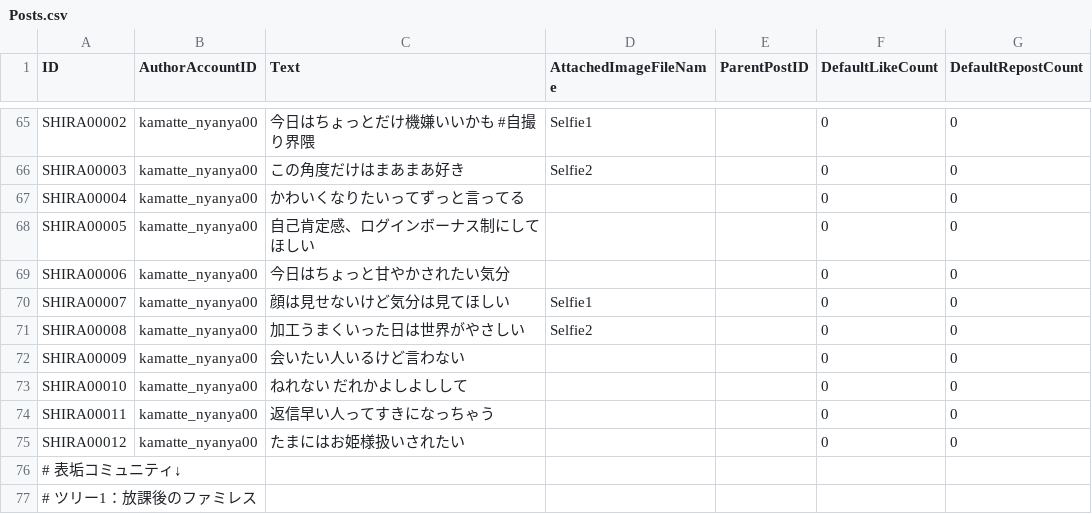
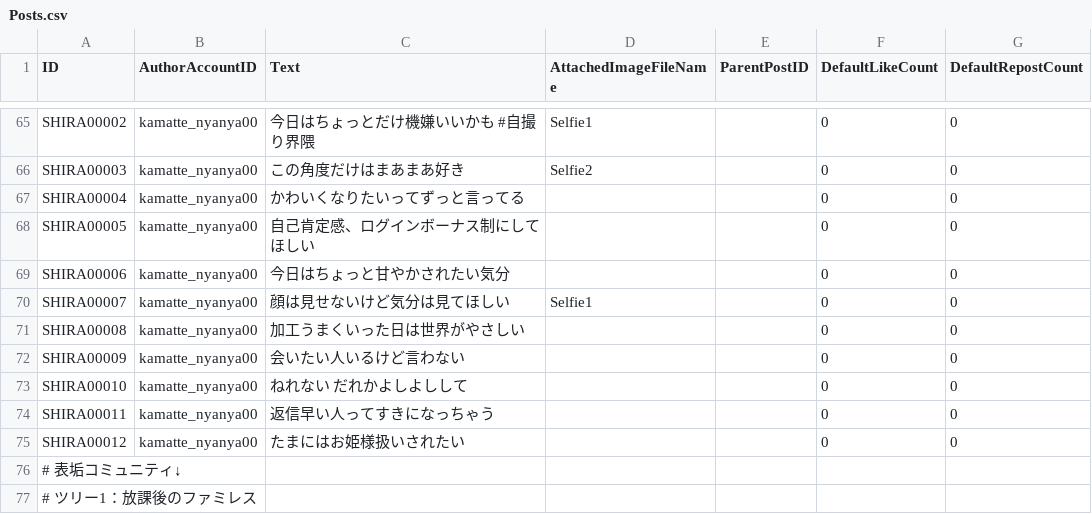
Before and after one commit to kageki128/unity1week_ura, a CSV file: Assets/_unity1week_ura/Datas/Posts.csv, drawn as a sheet; only a part is shown, gaps mark what is left out.

```diff
--- a/Assets/_unity1week_ura/Datas/Posts.csv
+++ b/Assets/_unity1week_ura/Datas/Posts.csv
@@ -70,3 +70,3 @@ SHIRA00006,kamatte_nyanya00,今日はちょっと甘やかされたい気分,,,0
 SHIRA00007,kamatte_nyanya00,顔は見せないけど気分は見てほしい,Selfie1,,0,0
-SHIRA00008,kamatte_nyanya00,加工うまくいった日は世界がやさしい,Selfie2,,0,0
+SHIRA00008,kamatte_nyanya00,加工うまくいった日は世界がやさしい,,,0,0
 SHIRA00009,kamatte_nyanya00,会いたい人いるけど言わない,,,0,0
```
Also changed, not shown: 1 other file.
